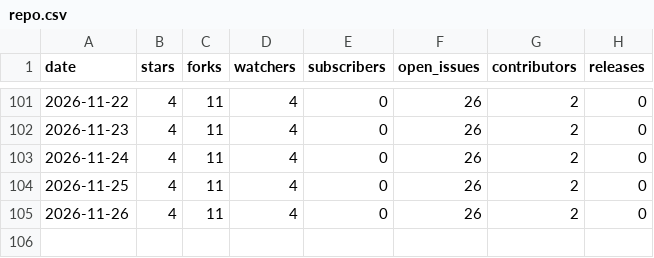
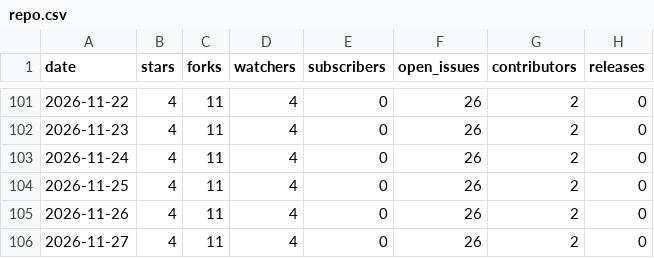
Before and after one commit to nagusubra/traffic, a CSV file: .metrics/data/industry-hackathon-lab/repo.csv, drawn as a sheet; only a part is shown, gaps mark what is left out.

```diff
--- a/.metrics/data/industry-hackathon-lab/repo.csv
+++ b/.metrics/data/industry-hackathon-lab/repo.csv
@@ -105 +105,2 @@ date,stars,forks,watchers,subscribers,open_issues,contributors,releases
 2026-11-26,4,11,4,0,26,2,0
+2026-11-27,4,11,4,0,26,2,0
```
Also changed, not shown: .metrics/data/AI-customer-counter/repo.csv, .metrics/data/duvals_triangle_plotter/repo.csv, 11 other files.
